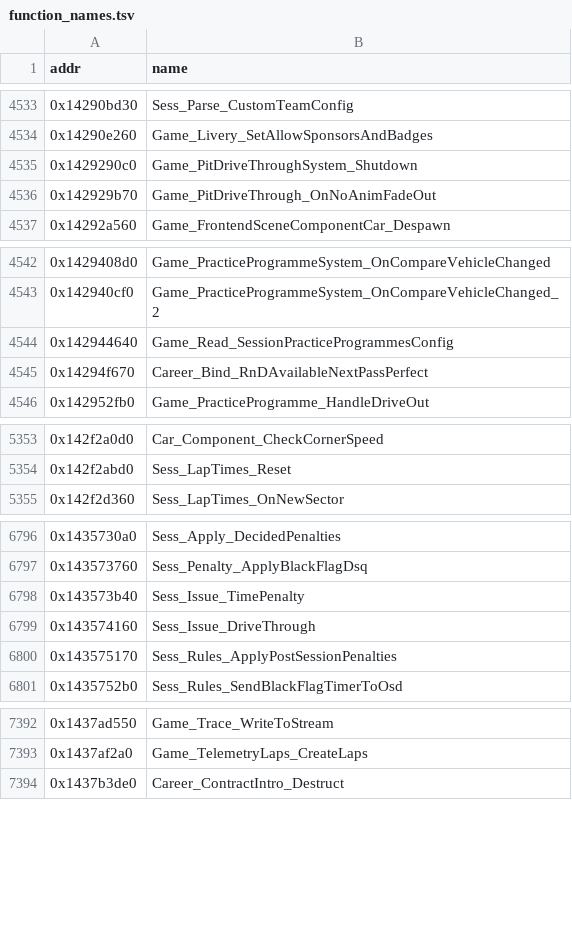
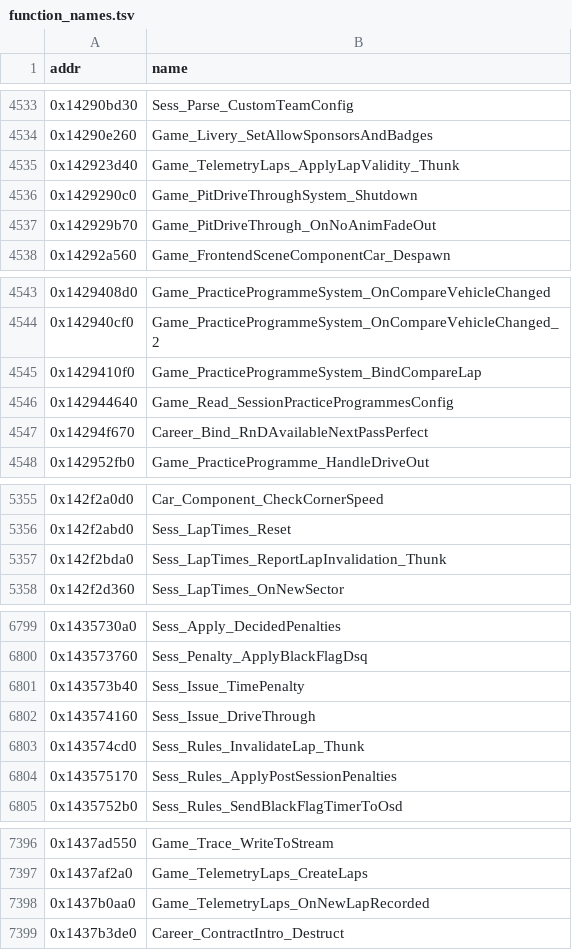
Before and after one commit to Swofty-Developments/SwoftyLauncher, a TSV file: re/db/function_names.tsv, drawn as a sheet; only a part is shown, gaps mark what is left out.

Commit message:
feat(re): record where the game keeps a time trial lap's validity
The telemetry lap summary flags at +0x2c0 carry the game's not-clean bit (bit 0), set by the rules lap invalidation and by the lap validity component at lap close and lap start, and the personal best ghost packs it as bit 30 of its lap word. Seven L2 records cover the readers and writers: the vehicle_newlap_recorded handler and its closed-lap site, the ghost lap word site in SavePersonalBest, the lap validity thunk, the rules invalidation thunk, the lap times invalidation report and the practice programme compare lap bind that copies bit 0 into the lap record both ways. Each was read on the KB build and compared on Steam 1.0.145 and the restored EA 1.0.145 dump.

```diff
--- a/re/db/function_names.tsv
+++ b/re/db/function_names.tsv
@@ -4534,2 +4534,3 @@ addr	name
 0x14290e260	Game_Livery_SetAllowSponsorsAndBadges
+0x142923d40	Game_TelemetryLaps_ApplyLapValidity_Thunk
 0x1429290c0	Game_PitDriveThroughSystem_Shutdown
@@ -4543,2 +4544,3 @@ addr	name
 0x142940cf0	Game_PracticeProgrammeSystem_OnCompareVehicleChanged_2
+0x1429410f0	Game_PracticeProgrammeSystem_BindCompareLap
 0x142944640	Game_Read_SessionPracticeProgrammesConfig
@@ -5354,2 +5356,3 @@ addr	name
 0x142f2abd0	Sess_LapTimes_Reset
+0x142f2bda0	Sess_LapTimes_ReportLapInvalidation_Thunk
 0x142f2d360	Sess_LapTimes_OnNewSector
@@ -6799,2 +6802,3 @@ addr	name
 0x143574160	Sess_Issue_DriveThrough
+0x143574cd0	Sess_Rules_InvalidateLap_Thunk
 0x143575170	Sess_Rules_ApplyPostSessionPenalties
@@ -7393,2 +7397,3 @@ addr	name
 0x1437af2a0	Game_TelemetryLaps_CreateLaps
+0x1437b0aa0	Game_TelemetryLaps_OnNewLapRecorded
 0x1437b3de0	Career_ContractIntro_Destruct
```
Also changed, not shown: 7 other files.
